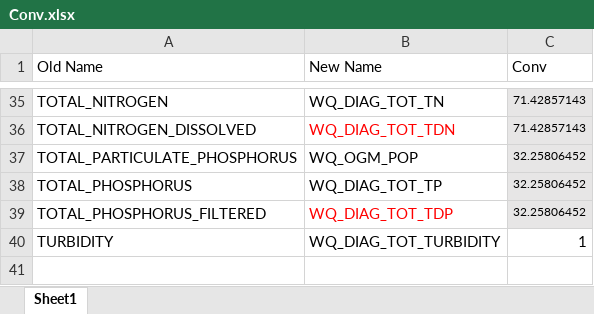
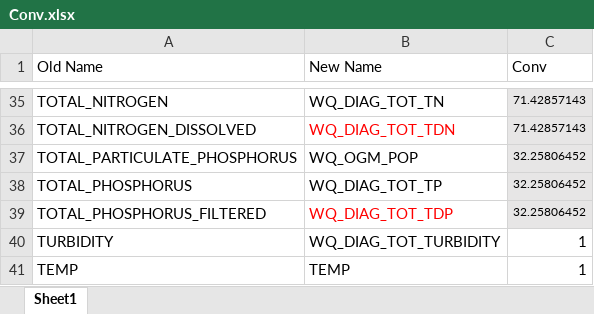
Before and after one commit to AquaticEcoDynamics/Lake-Erie, an Excel workbook: matlab/Data_Conversion/Conv.xlsx, sheet Sheet1, drawn as a sheet; only a part is shown, gaps mark what is left out; values as stored, in another font and other column widths than the file's, no borders; the diff names each change by its address in the sheet, - before the commit and + after, or states it on an @@ line.

Commit message:
Data Fixes

```diff
--- a/matlab/Data_Conversion/Conv.xlsx (sheet Sheet1)
+++ b/matlab/Data_Conversion/Conv.xlsx (sheet Sheet1)
+row 41: TEMP | TEMP | 1
```
Also changed, not shown: 8 other files.
